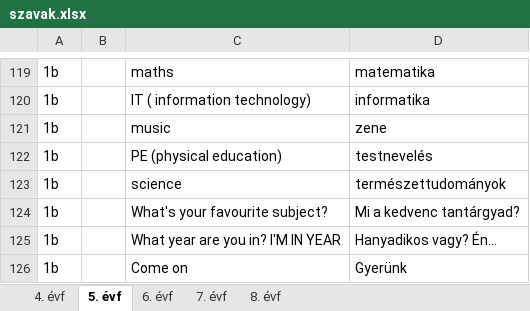
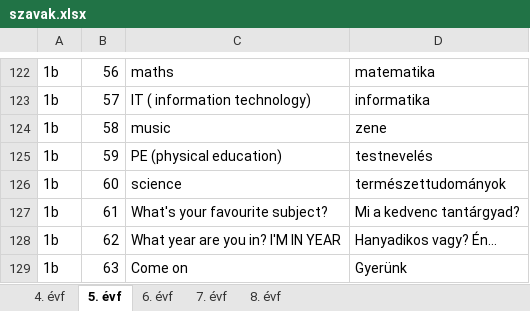
Before and after one commit to palgeri93/szoszedet, an Excel workbook: data/szavak.xlsx, sheet 5. évf, drawn as a sheet; only a part is shown, gaps mark what is left out; values as stored, in another font and other column widths than the file's, no borders; addresses are those after the commit; the diff covers the shown part only; the diff names each change by its address in the sheet, - before the commit and + after, or states it on an @@ line.

```diff
--- a/data/szavak.xlsx (sheet 5. évf)
+++ b/data/szavak.xlsx (sheet 5. évf)
-B122: (empty)
+B122: 56
-B123: (empty)
+B123: 57
-B124: (empty)
+B124: 58
-B125: (empty)
+B125: 59
-B126: (empty)
+B126: 60
-B127: (empty)
+B127: 61
-B128: (empty)
+B128: 62
-B129: (empty)
+B129: 63
```
Also changed, not shown: 3 added rows and 53 edited cells elsewhere in this sheet.
